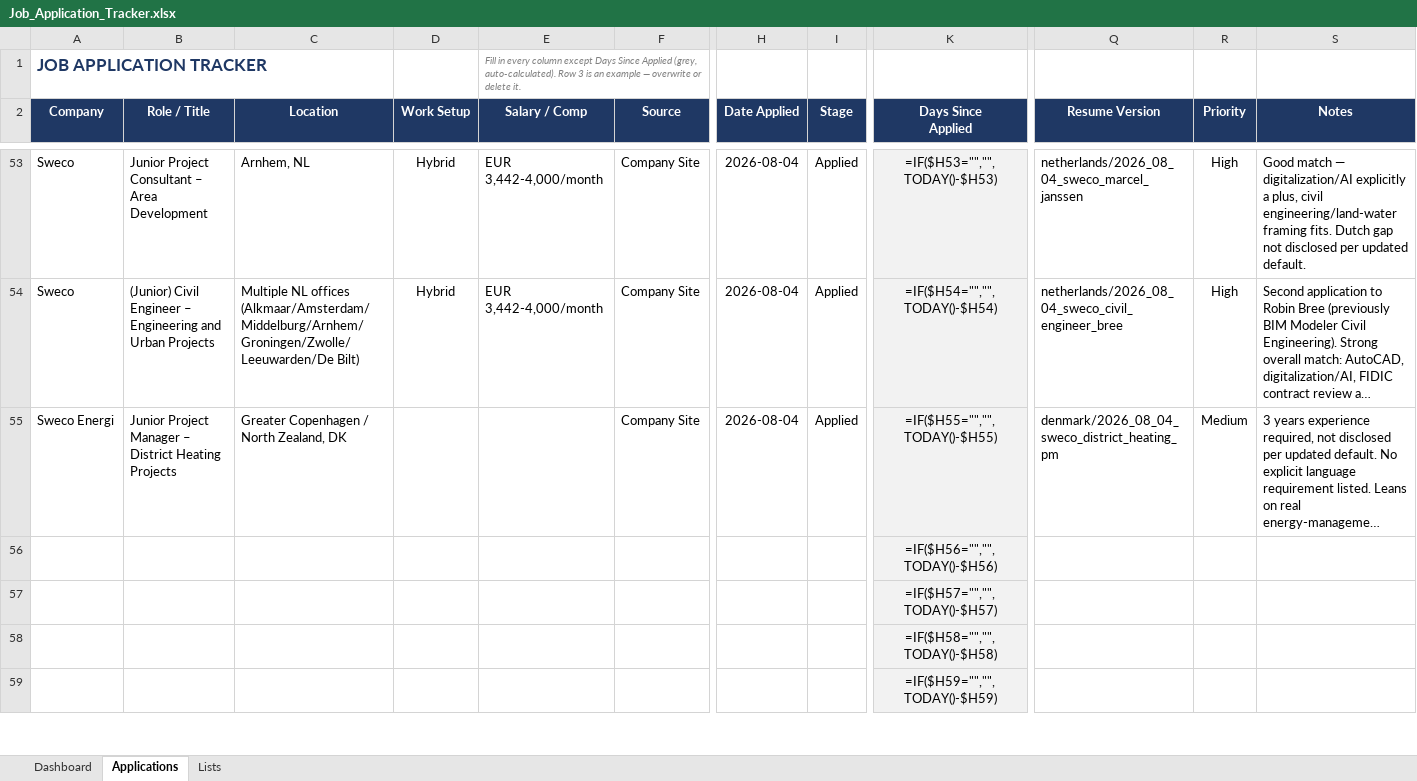
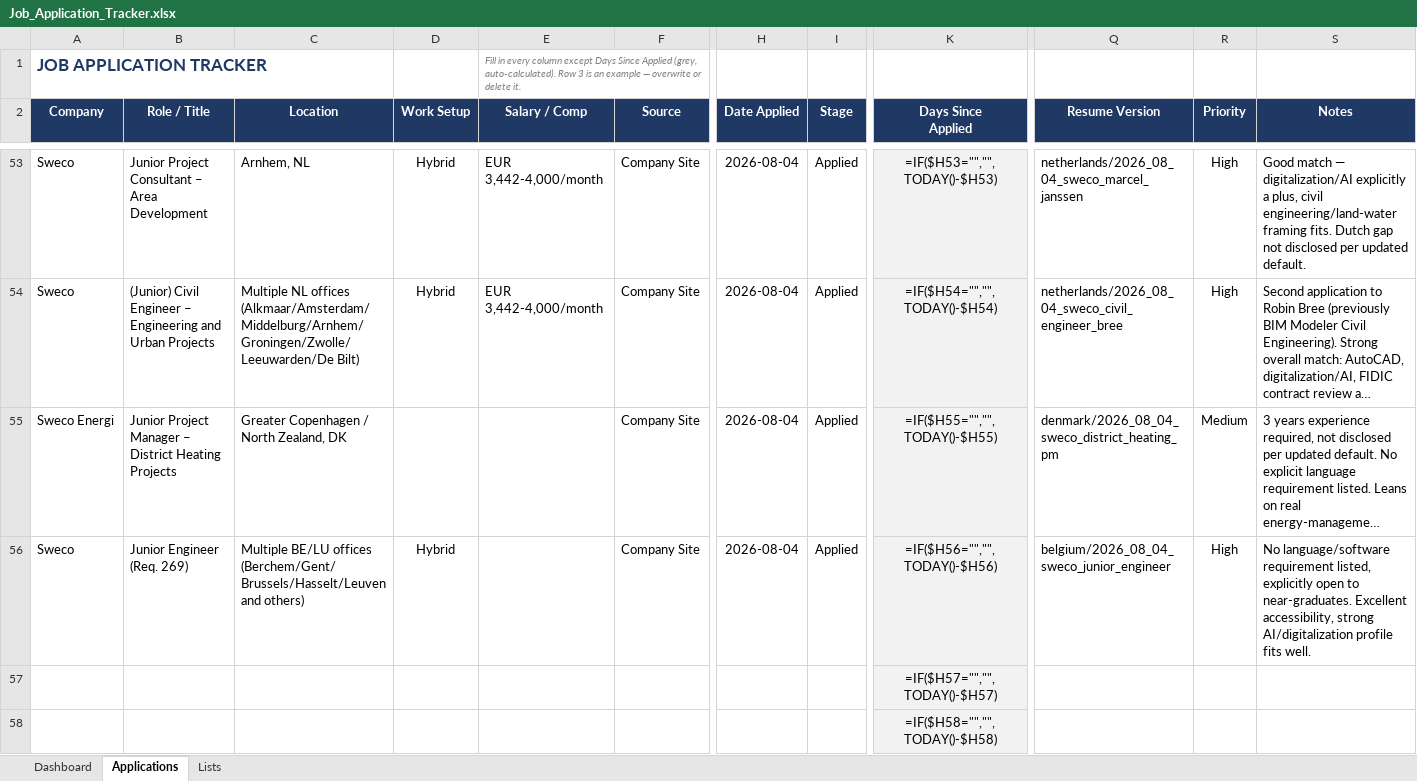
Before and after one commit to alfarseniko/resume_masters_bim, an Excel workbook: Job_Application_Tracker.xlsx, sheet Applications, drawn as a sheet; only a part is shown, gaps mark what is left out; the shorter side is filled out with more unchanged rows; long unchanged cells end in …; values as stored, in another font and other column widths than the file's, no borders; formulas without a stored value are shown as written; conditional formats not drawn; removed rows and columns are numbered as before the commit, all else as after; rows hold the shown columns only; the diff names each change by its address in the sheet, - before the commit and + after, or states it on an @@ line.

Commit message:
Add Sweco Belgium Junior Engineer row to Job Application Tracker

```diff
--- a/Job_Application_Tracker.xlsx (sheet Applications)
+++ b/Job_Application_Tracker.xlsx (sheet Applications)
-row 56:  |  |  |  |  |  |  |  | =IF($H56="","",TODAY()-$H56)
+row 56: Sweco | Junior Engineer (Req. 269) | Multiple BE/LU offices (Berchem/Gent/Brussels/Hasselt/Leuven and others) | Hybrid |  | Company Site | 2026-08-04 | Applied | =IF($H56="","",TODAY()-$H56) | belgium/2026_08_04_sweco_junior_engineer | High | No language/software requirement listed, explicitly open to near-graduates. Excellent accessibility, strong AI/digitalization profile fits well.
```
